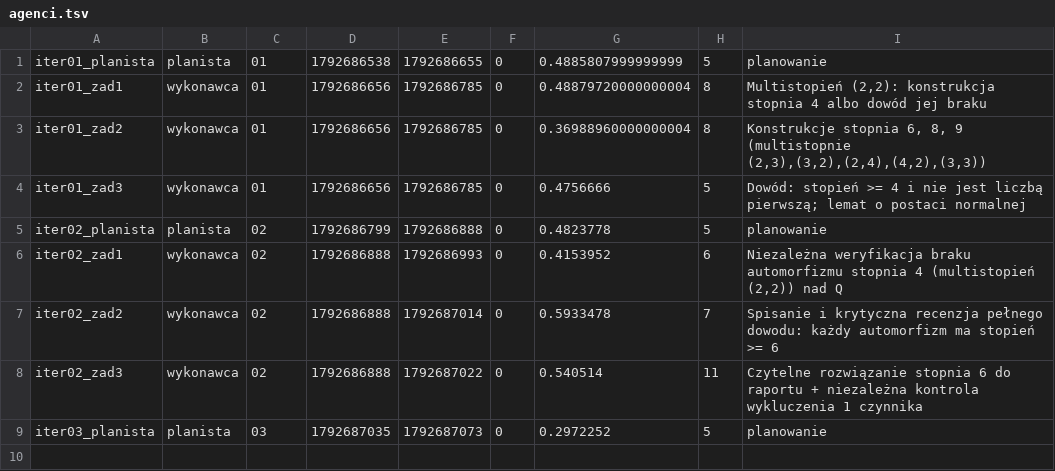
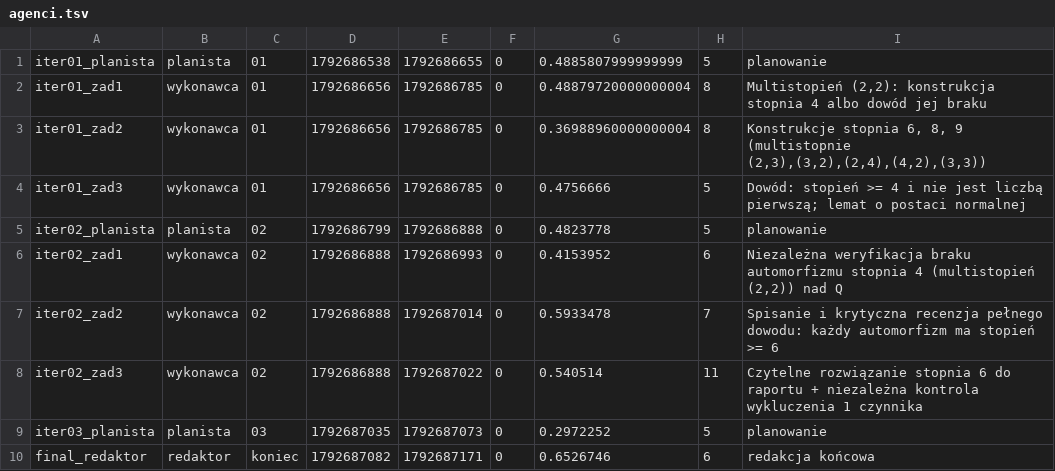
Before and after one commit to rodakt/demo-test-1022-182826, a TSV file: stan/agenci.tsv, drawn as a sheet; the diff names each change by its address in the sheet, - before the commit and + after, or states it on an @@ line.

```diff
--- a/stan/agenci.tsv
+++ b/stan/agenci.tsv
+row 10: final_redaktor | redaktor | koniec | 1792687082 | 1792687171 | 0 | 0.6526746 | 6 | redakcja końcowa
```
Also changed, not shown: 16 other files.
